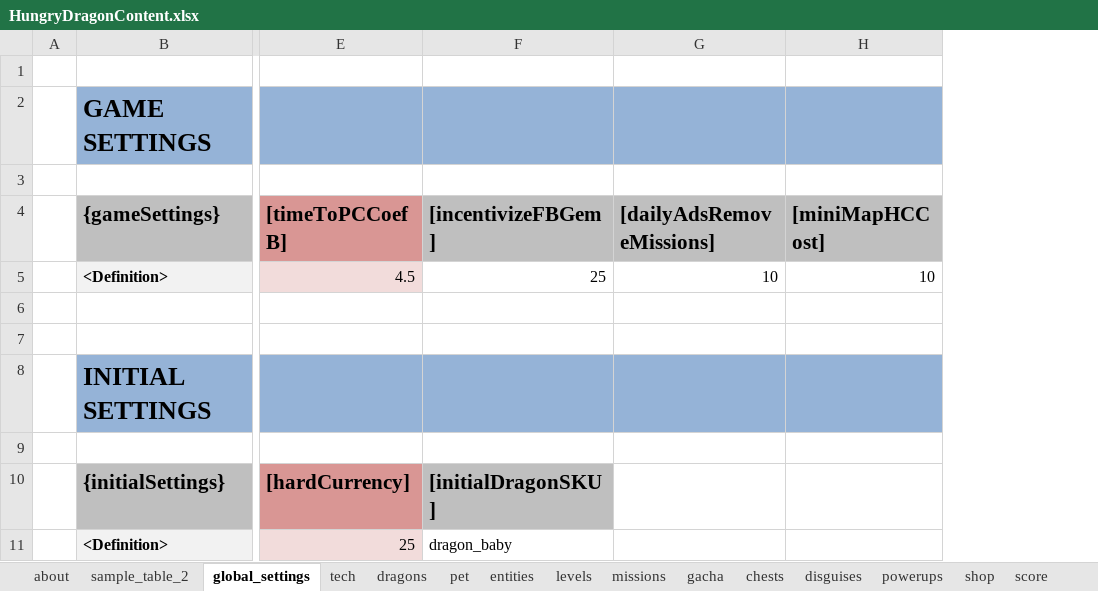
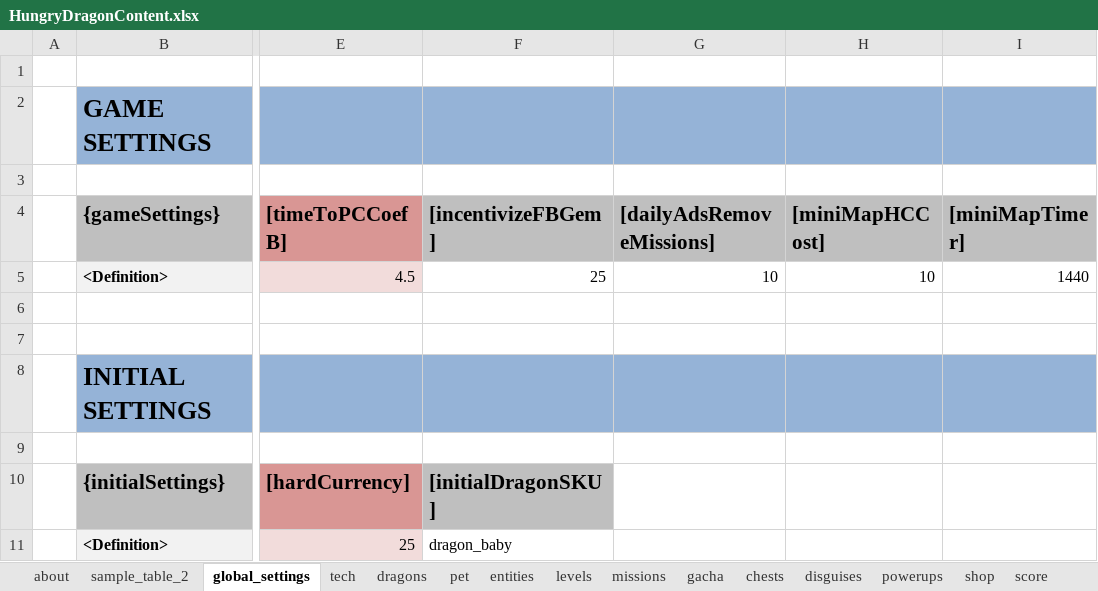
Before and after one commit to nam27062002/hello, an Excel workbook: Docs/Content/HungryDragonContent.xlsx, sheet global_settings, drawn as a sheet; only a part is shown, gaps mark what is left out; values as stored, in another font and other column widths than the file's, no borders; conditional formats and table styles not drawn; the diff names each change by its address in the sheet, - before the commit and + after, or states it on an @@ line.

Commit message:
Content - MiniMap timer
Former-commit-id: 157d484af2e2f98030bec2ceef9018cc7cec617c

```diff
--- a/Docs/Content/HungryDragonContent.xlsx (sheet global_settings)
+++ b/Docs/Content/HungryDragonContent.xlsx (sheet global_settings)
+column I ([miniMapTimer]), row 5: 1440
```
Also changed, not shown: 2 other files.
